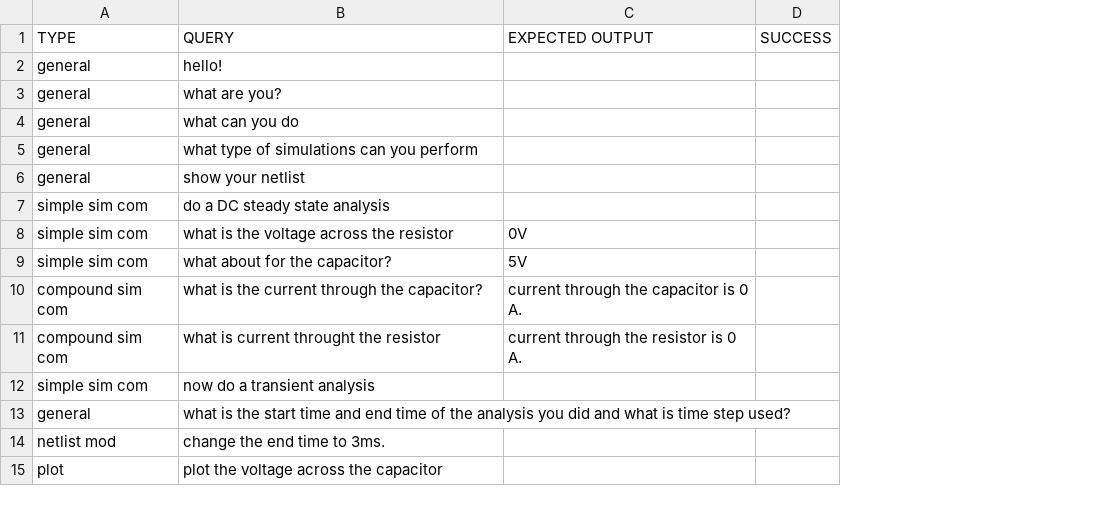
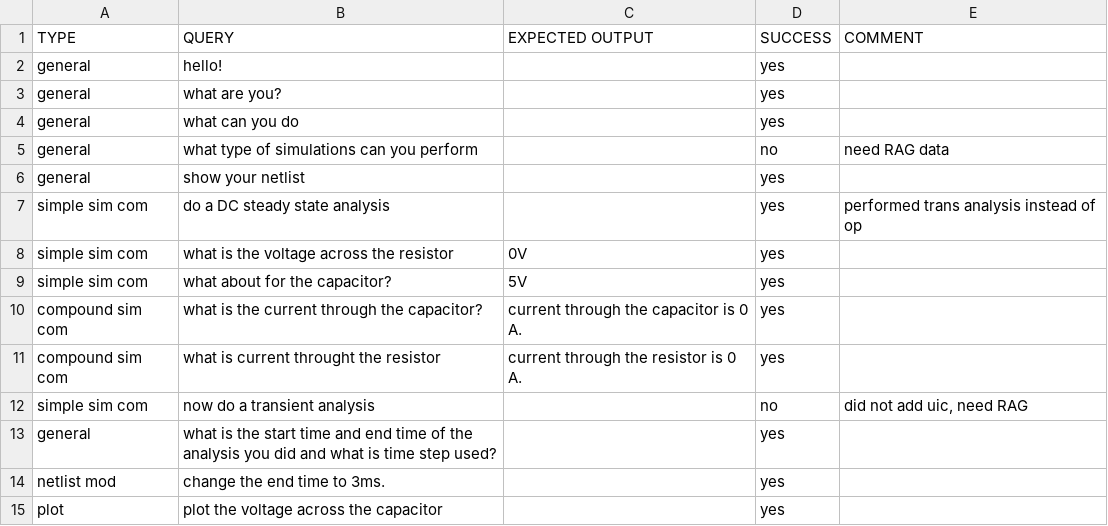
Before and after one commit to ChatCircuit/bc2l, a CSV file: llm_query_dataset/querysets/queryset1/test_queryset_1.csv, drawn as a sheet; only a part is shown; the diff covers the shown part only; the diff names each change by its address in the sheet, - before the commit and + after, or states it on an @@ line.

```diff
--- a/llm_query_dataset/querysets/queryset1/test_queryset_1.csv
+++ b/llm_query_dataset/querysets/queryset1/test_queryset_1.csv
+column E (COMMENT), rows 5-12: need RAG data |  | performed trans analysis instead of op |  |  |  |  | did not add uic, need RAG
-D2:D4 (SUCCESS): (empty)
+D2:D4 (SUCCESS): yes
-D5 (SUCCESS): (empty)
+D5 (SUCCESS): no
-D6:D11 (SUCCESS): (empty)
+D6:D11 (SUCCESS): yes
-D12 (SUCCESS): (empty)
+D12 (SUCCESS): no
-D13:D15 (SUCCESS): (empty)
+D13:D15 (SUCCESS): yes
```
Also changed, not shown: 1 added row and 18 edited cells elsewhere in this file, llm_query_dataset/querysets/queryset0/test_queryset0.csv, llm_query_dataset/querysets/queryset2/test_queryset2.csv, 14 other files.
